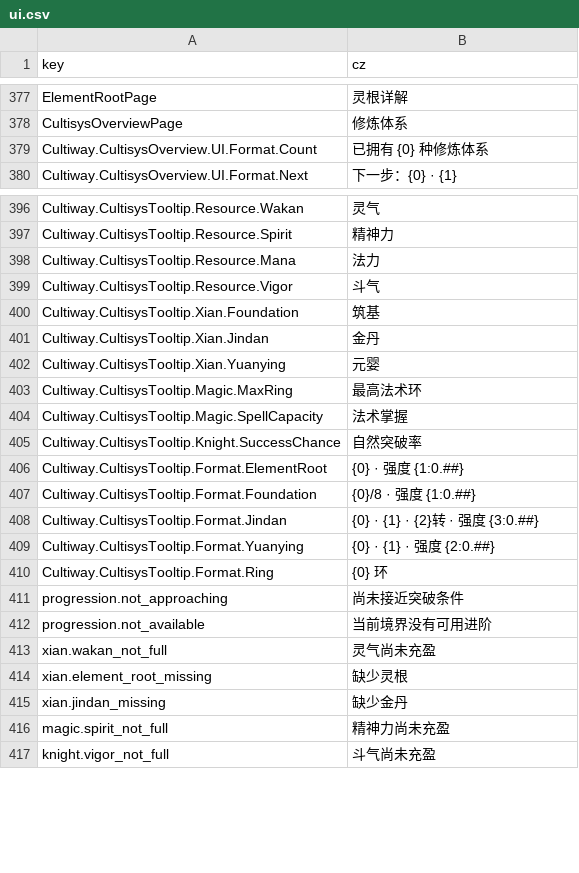
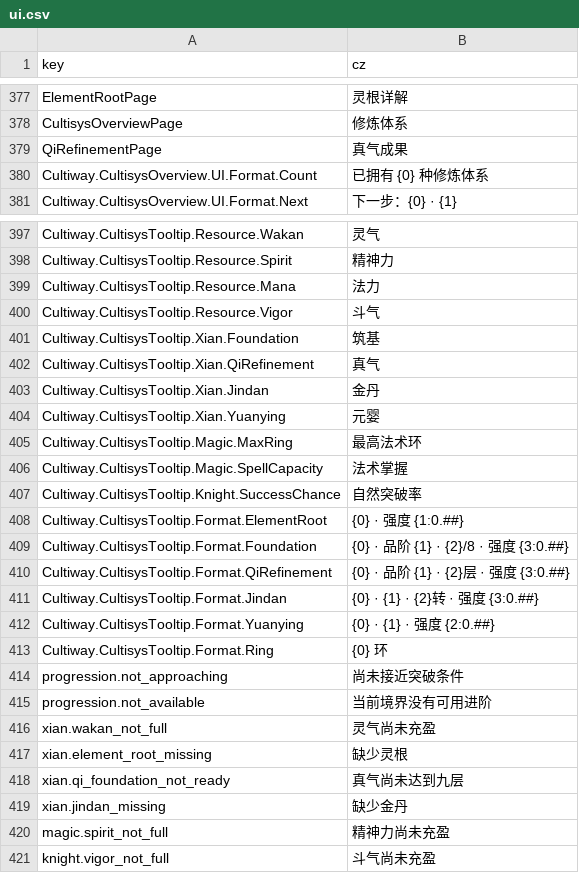
Before and after one commit to inmny/Cultiway-Reborn, a CSV file: Locales/ui.csv, drawn as a sheet; only a part is shown, gaps mark what is left out.

```diff
--- a/Locales/ui.csv
+++ b/Locales/ui.csv
@@ -378,2 +378,3 @@ ElementRootPage,灵根详解
 CultisysOverviewPage,修炼体系
+QiRefinementPage,真气成果
 Cultiway.CultisysOverview.UI.Format.Count,已拥有 {0} 种修炼体系
@@ -400,2 +401,3 @@ Cultiway.CultisysTooltip.Resource.Vigor,斗气
 Cultiway.CultisysTooltip.Xian.Foundation,筑基
+Cultiway.CultisysTooltip.Xian.QiRefinement,真气
 Cultiway.CultisysTooltip.Xian.Jindan,金丹
@@ -406,3 +408,4 @@ Cultiway.CultisysTooltip.Knight.SuccessChance,自然突破率
 Cultiway.CultisysTooltip.Format.ElementRoot,{0} · 强度 {1:0.##}
-Cultiway.CultisysTooltip.Format.Foundation,{0}/8 · 强度 {1:0.##}
+Cultiway.CultisysTooltip.Format.Foundation,{0} · 品阶 {1} · {2}/8 · 强度 {3:0.##}
+Cultiway.CultisysTooltip.Format.QiRefinement,{0} · 品阶 {1} · {2}层 · 强度 {3:0.##}
 Cultiway.CultisysTooltip.Format.Jindan,{0} · {1} · {2}转 · 强度 {3:0.##}
@@ -414,2 +417,3 @@ xian.wakan_not_full,灵气尚未充盈
 xian.element_root_missing,缺少灵根
+xian.qi_foundation_not_ready,真气尚未达到九层
 xian.jindan_missing,缺少金丹
```
Also changed, not shown: Locales/core_formations.csv, 8 other files.
